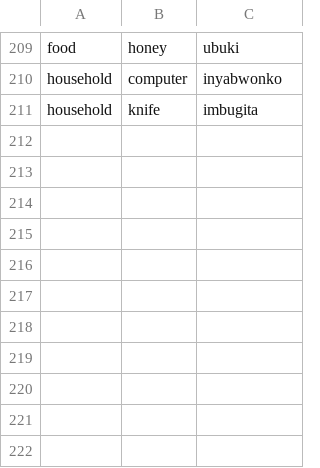
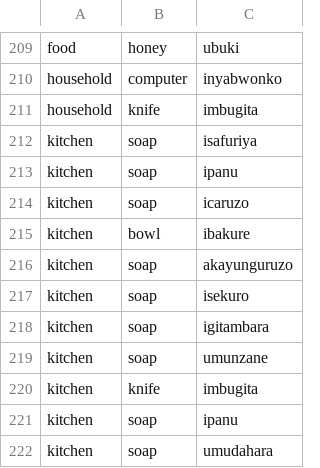
Before and after one commit to lionel-k/lionel-k.github.io, a CSV file: www/lib/learn/translations/kirundi.csv, drawn as a sheet; only a part is shown, gaps mark what is left out.

Commit message:
Add kitchen items to Kirundi translations

```diff
--- a/www/lib/learn/translations/kirundi.csv
+++ b/www/lib/learn/translations/kirundi.csv
@@ -211 +211,12 @@ household,computer,inyabwonko
 household,knife,imbugita
+kitchen,soap,isafuriya
+kitchen,soap,ipanu
+kitchen,soap,icaruzo
+kitchen,bowl,ibakure
+kitchen,soap,akayunguruzo
+kitchen,soap,isekuro
+kitchen,soap,igitambara
+kitchen,soap,umunzane
+kitchen,knife,imbugita
+kitchen,soap,ipanu
+kitchen,soap,umudahara
```
